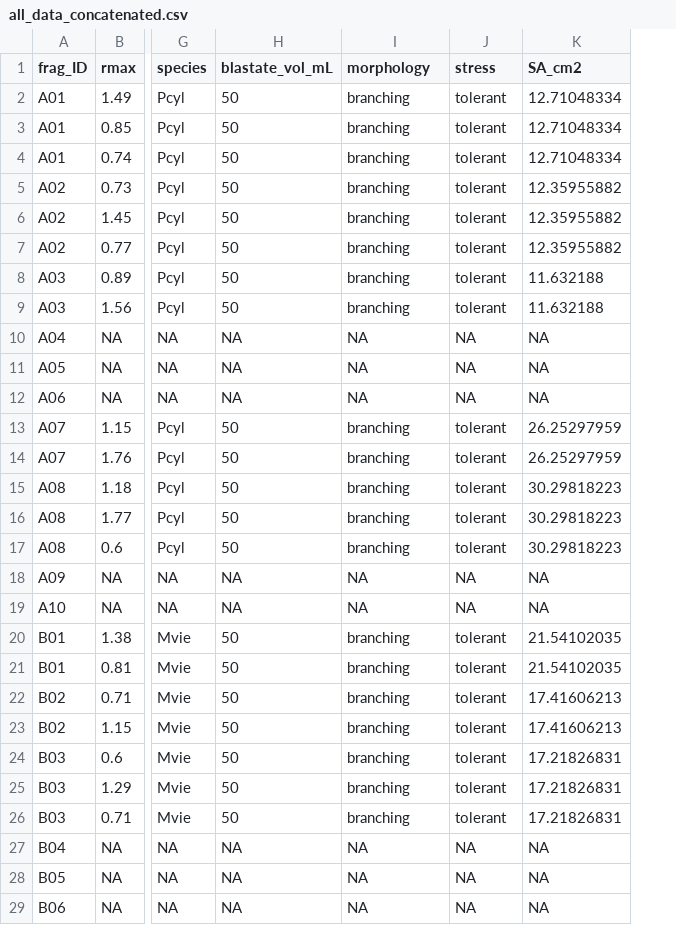
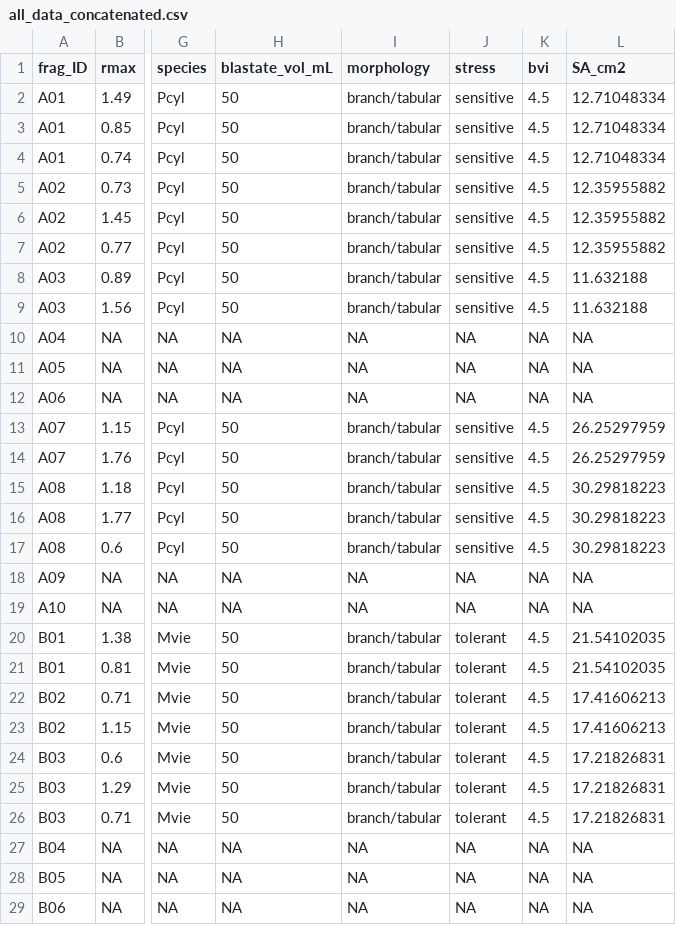
Before and after one commit to njsilbiger/Oki_TPC_PI, a CSV file: Data/Physiology/all_data_concatenated.csv, drawn as a sheet; only a part is shown, gaps mark what is left out; the diff covers the shown part only; the diff names each change by its address in the sheet, - before the commit and + after, or states it on an @@ line.

```diff
--- a/Data/Physiology/all_data_concatenated.csv
+++ b/Data/Physiology/all_data_concatenated.csv
+column K (bvi), rows 2-29: 4.5 | 4.5 | 4.5 | 4.5 | 4.5 | 4.5 | 4.5 | 4.5 | NA | NA | NA | 4.5 | 4.5 | 4.5 | 4.5 | 4.5 | NA | NA | 4.5 | 4.5 | 4.5 | 4.5 | 4.5 | 4.5 | 4.5 | NA | NA | NA
-I2:I9 (morphology): branching
+I2:I9 (morphology): branch/tabular
-J2:J9 (stress): tolerant
+J2:J9 (stress): sensitive
-I13:I17 (morphology): branching
+I13:I17 (morphology): branch/tabular
-J13:J17 (stress): tolerant
+J13:J17 (stress): sensitive
-I20:I26 (morphology): branching
+I20:I26 (morphology): branch/tabular
```
Also changed, not shown: 106 edited cells elsewhere in this file, Data/Physiology/Physio_meta_all.csv, 16 other files.
